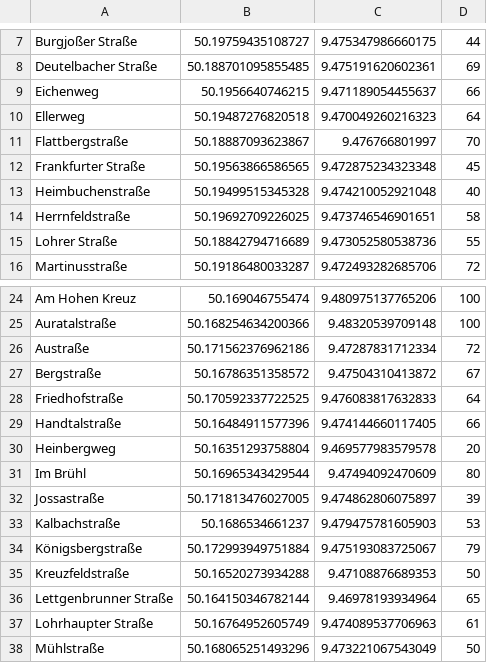
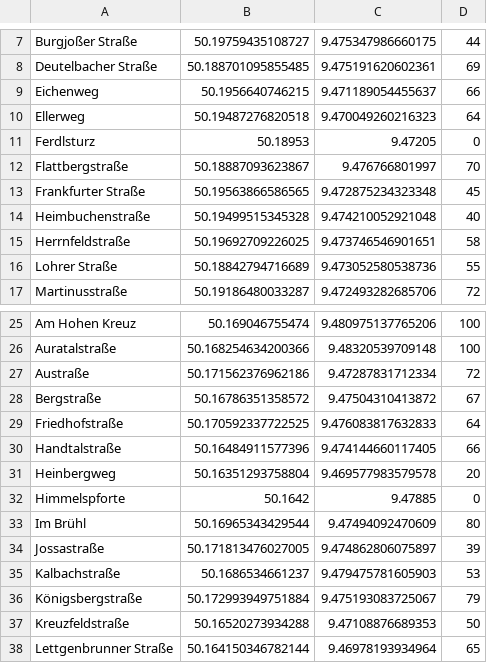
Before and after one commit to danthecowboy/gemeinsam-warm-website, a CSV file: content/data/interesse.csv, drawn as a sheet; only a part is shown, gaps mark what is left out; the shorter side is filled out with more unchanged rows; the diff names each change by its address in the sheet, - before the commit and + after, or states it on an @@ line.

Commit message:
Himmelspforte in Pfh und Ferdldsturz in Oberndorf ergänzt.

```diff
--- a/content/data/interesse.csv
+++ b/content/data/interesse.csv
+row 11: Ferdlsturz | 50.18953 | 9.47205 | 0
+row 32: Himmelspforte | 50.1642 | 9.47885 | 0
```
